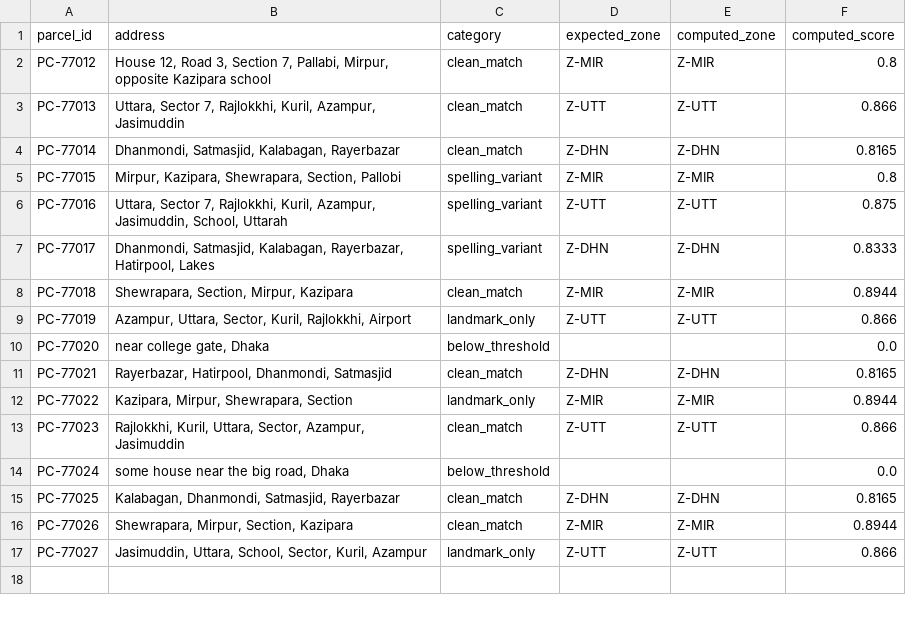
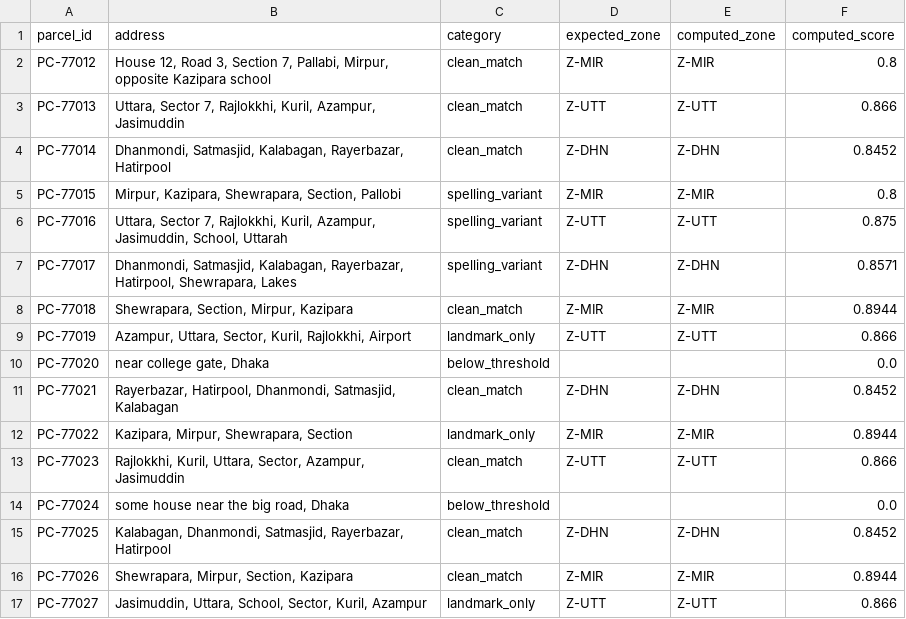
Before and after one commit to Omar-Asif/cpdas, a CSV file: data/demo_addresses.csv, drawn as a sheet.

```diff
--- a/data/demo_addresses.csv
+++ b/data/demo_addresses.csv
@@ -3,6 +3,6 @@ PC-77012,"House 12, Road 3, Section 7, Pallabi, Mirpur, opposite Kazipara school
 PC-77013,"Uttara, Sector 7, Rajlokkhi, Kuril, Azampur, Jasimuddin",clean_match,Z-UTT,Z-UTT,0.866
-PC-77014,"Dhanmondi, Satmasjid, Kalabagan, Rayerbazar",clean_match,Z-DHN,Z-DHN,0.8165
+PC-77014,"Dhanmondi, Satmasjid, Kalabagan, Rayerbazar, Hatirpool",clean_match,Z-DHN,Z-DHN,0.8452
 PC-77015,"Mirpur, Kazipara, Shewrapara, Section, Pallobi",spelling_variant,Z-MIR,Z-MIR,0.8
 PC-77016,"Uttara, Sector 7, Rajlokkhi, Kuril, Azampur, Jasimuddin, School, Uttarah",spelling_variant,Z-UTT,Z-UTT,0.875
-PC-77017,"Dhanmondi, Satmasjid, Kalabagan, Rayerbazar, Hatirpool, Lakes",spelling_variant,Z-DHN,Z-DHN,0.8333
+PC-77017,"Dhanmondi, Satmasjid, Kalabagan, Rayerbazar, Hatirpool, Shewrapara, Lakes",spelling_variant,Z-DHN,Z-DHN,0.8571
 PC-77018,"Shewrapara, Section, Mirpur, Kazipara",clean_match,Z-MIR,Z-MIR,0.8944
@@ -10,3 +10,3 @@ PC-77019,"Azampur, Uttara, Sector, Kuril, Rajlokkhi, Airport",landmark_only,Z-UT
 PC-77020,"near college gate, Dhaka",below_threshold,,,0.0
-PC-77021,"Rayerbazar, Hatirpool, Dhanmondi, Satmasjid",clean_match,Z-DHN,Z-DHN,0.8165
+PC-77021,"Rayerbazar, Hatirpool, Dhanmondi, Satmasjid, Kalabagan",clean_match,Z-DHN,Z-DHN,0.8452
 PC-77022,"Kazipara, Mirpur, Shewrapara, Section",landmark_only,Z-MIR,Z-MIR,0.8944
@@ -14,3 +14,3 @@ PC-77023,"Rajlokkhi, Kuril, Uttara, Sector, Azampur, Jasimuddin",clean_match,Z-U
 PC-77024,"some house near the big road, Dhaka",below_threshold,,,0.0
-PC-77025,"Kalabagan, Dhanmondi, Satmasjid, Rayerbazar",clean_match,Z-DHN,Z-DHN,0.8165
+PC-77025,"Kalabagan, Dhanmondi, Satmasjid, Rayerbazar, Hatirpool",clean_match,Z-DHN,Z-DHN,0.8452
 PC-77026,"Shewrapara, Mirpur, Section, Kazipara",clean_match,Z-MIR,Z-MIR,0.8944
```
Also changed, not shown: data/scans.csv, data/zone_assignments.csv, 12 other files.
